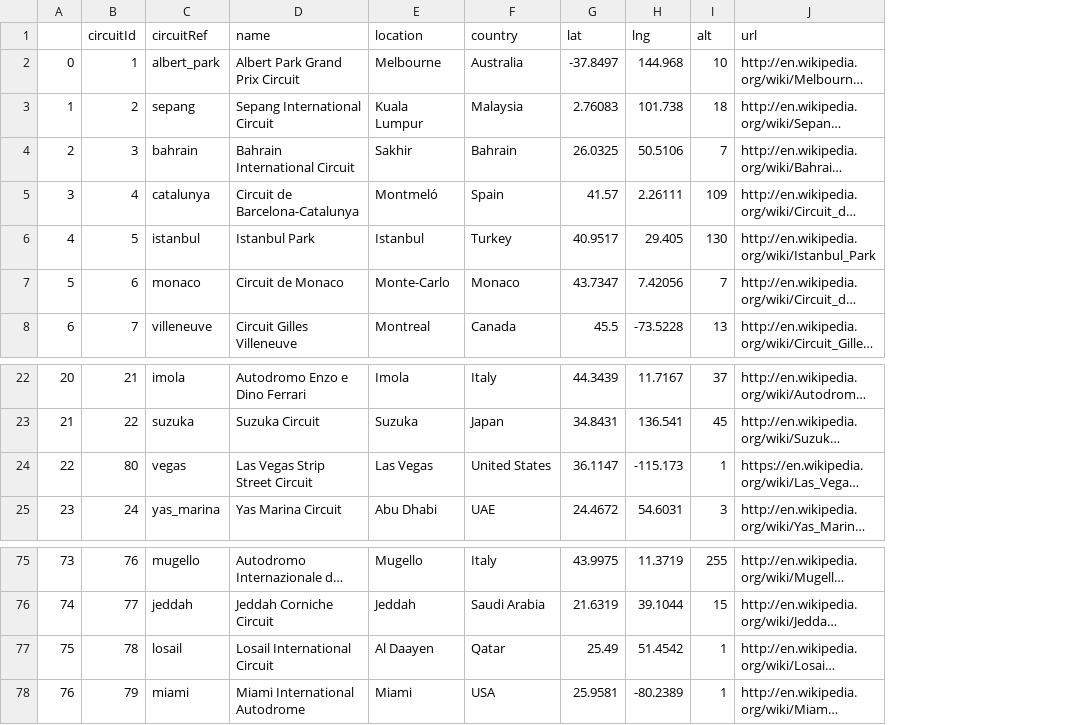
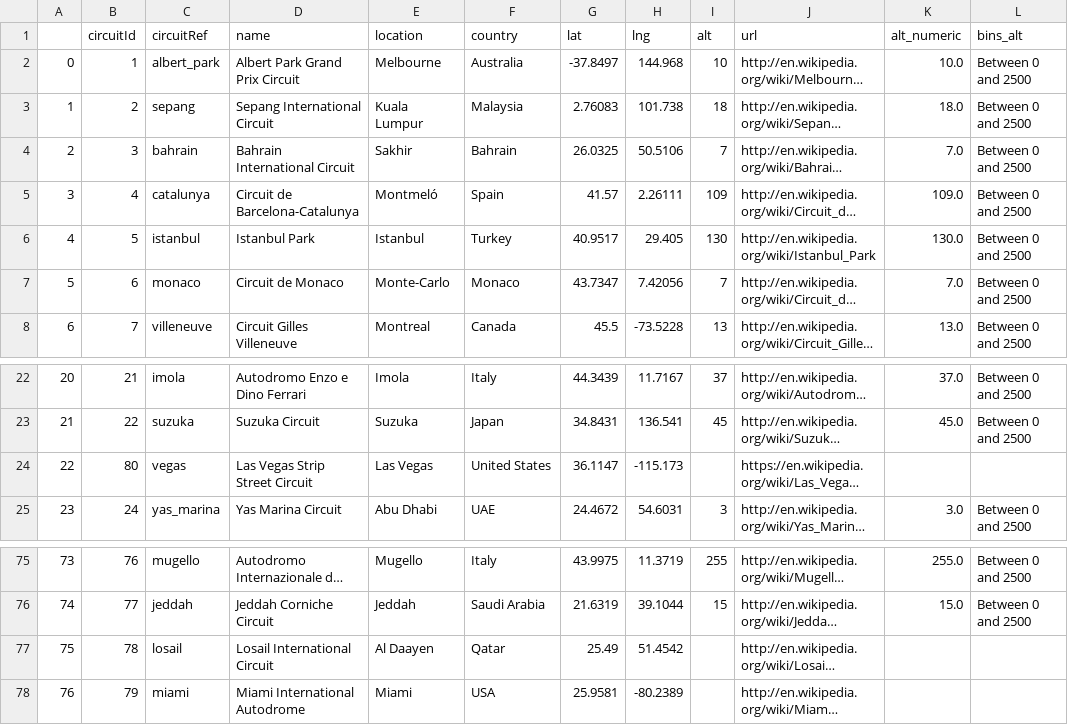
Before and after one commit to hanruoxu/qtm151_fall_2023, a CSV file: lecture_12/data_clean/circuits.csv, drawn as a sheet; only a part is shown, gaps mark what is left out; long unchanged cells end in …; the diff names each change by its address in the sheet, - before the commit and + after, or states it on an @@ line.

```diff
--- a/lecture_12/data_clean/circuits.csv
+++ b/lecture_12/data_clean/circuits.csv
+column K (alt_numeric), rows 2-8: 10.0 | 18.0 | 7.0 | 109.0 | 130.0 | 7.0 | 13.0; rows 22-25: 37.0 | 45.0 |  | 3.0; rows 75-76: 255.0 | 15.0
+column L (bins_alt), rows 2-8: all Between 0 and 2500; rows 22-25: Between 0 and 2500 | Between 0 and 2500 |  | Between 0 and 2500; rows 75-76: Between 0 and 2500 | Between 0 and 2500
-I24 (alt): 1
+I24 (alt): (empty)
-I77:I78 (alt): 1
+I77:I78 (alt): (empty)
```
Also changed, not shown: 4 other files.
